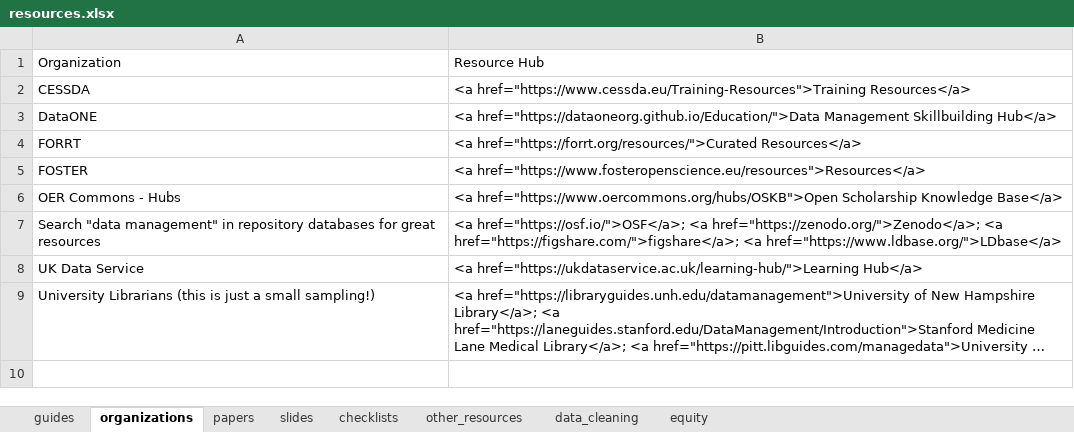
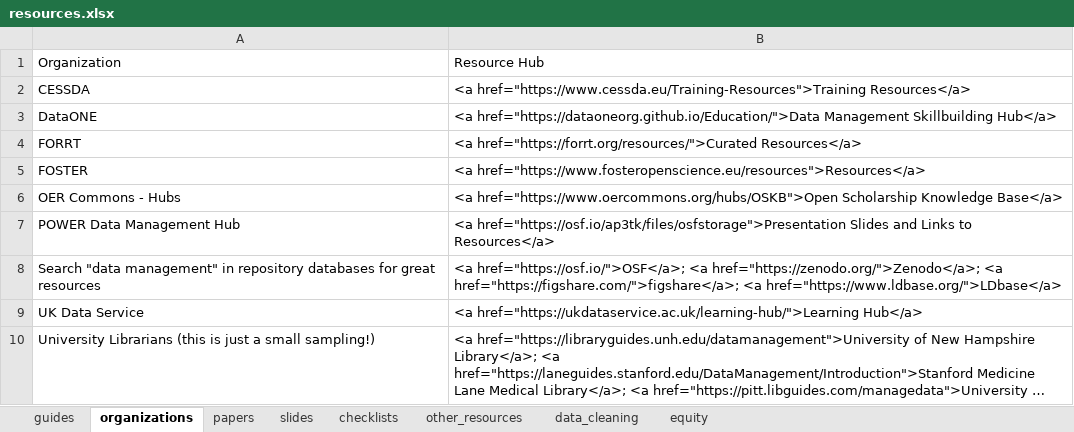
Before and after one commit to Cghlewis/crystal_site, an Excel workbook: content/blog/data_mgmt_resources/resources.xlsx, sheet organizations, drawn as a sheet; long unchanged cells end in …; values as stored, in another font and other column widths than the file's, no borders; the diff names each change by its address in the sheet, - before the commit and + after, or states it on an @@ line.

Commit message:
Update resource links

```diff
--- a/content/blog/data_mgmt_resources/resources.xlsx (sheet organizations)
+++ b/content/blog/data_mgmt_resources/resources.xlsx (sheet organizations)
+row 7: POWER Data Management Hub | <a href="https://osf.io/ap3tk/files/osfstorage">Presentation Slides and Links to Resources</a>
```
Also changed, not shown: sheet slides, 2 other files.
